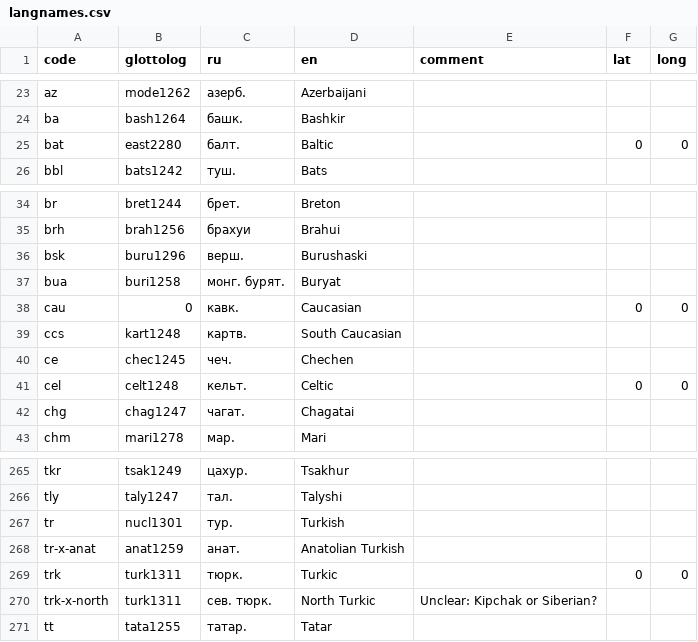
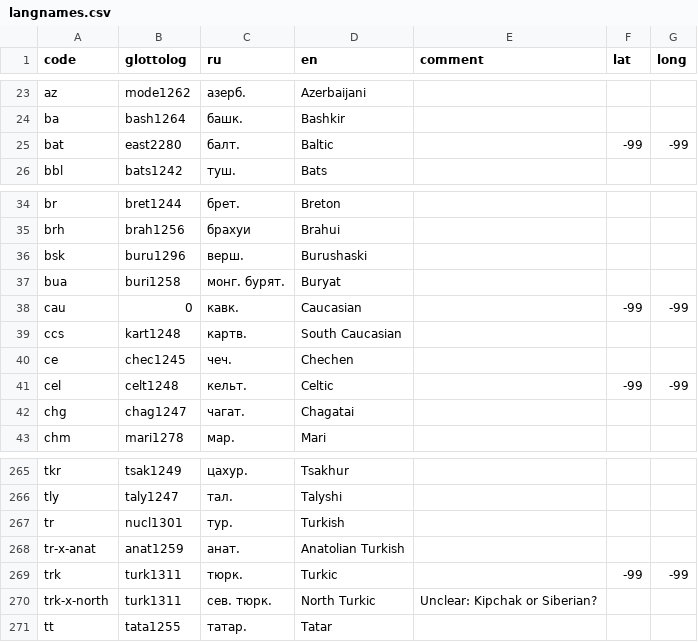
Before and after one commit to abaevdict/abaev-tei-oxygen, a CSV file: css/langnames.csv, drawn as a sheet; only a part is shown, gaps mark what is left out; the diff covers the shown part only.

```diff
--- a/css/langnames.csv
+++ b/css/langnames.csv
@@ -24,3 +24,3 @@ az,mode1262,азерб.,Azerbaijani,,,
 ba,bash1264,башк.,Bashkir,,,
-bat,east2280,балт.,Baltic,,0,0
+bat,east2280,балт.,Baltic,,-99,-99
 bbl,bats1242,туш.,Bats,,,
@@ -37,6 +37,6 @@ bsk,buru1296,верш.,Burushaski,,,
 bua,buri1258,монг. бурят.,Buryat,,,
-cau,0,кавк.,Caucasian,,0,0
+cau,0,кавк.,Caucasian,,-99,-99
 ccs,kart1248,картв.,South Caucasian,,,
 ce,chec1245,чеч.,Chechen,,,
-cel,celt1248,кельт.,Celtic,,0,0
+cel,celt1248,кельт.,Celtic,,-99,-99
 chg,chag1247,чагат.,Chagatai,,,
@@ -268,3 +268,3 @@ tr,nucl1301,тур.,Turkish,,,
 tr-x-anat,anat1259,анат.,Anatolian Turkish,,,
-trk,turk1311,тюрк.,Turkic,,0,0
+trk,turk1311,тюрк.,Turkic,,-99,-99
 trk-x-north,turk1311,сев. тюрк.,North Turkic,Unclear: Kipchak or Siberian?,,
```
Also changed, not shown: 1 removed row and 18 edited cells elsewhere in this file.
